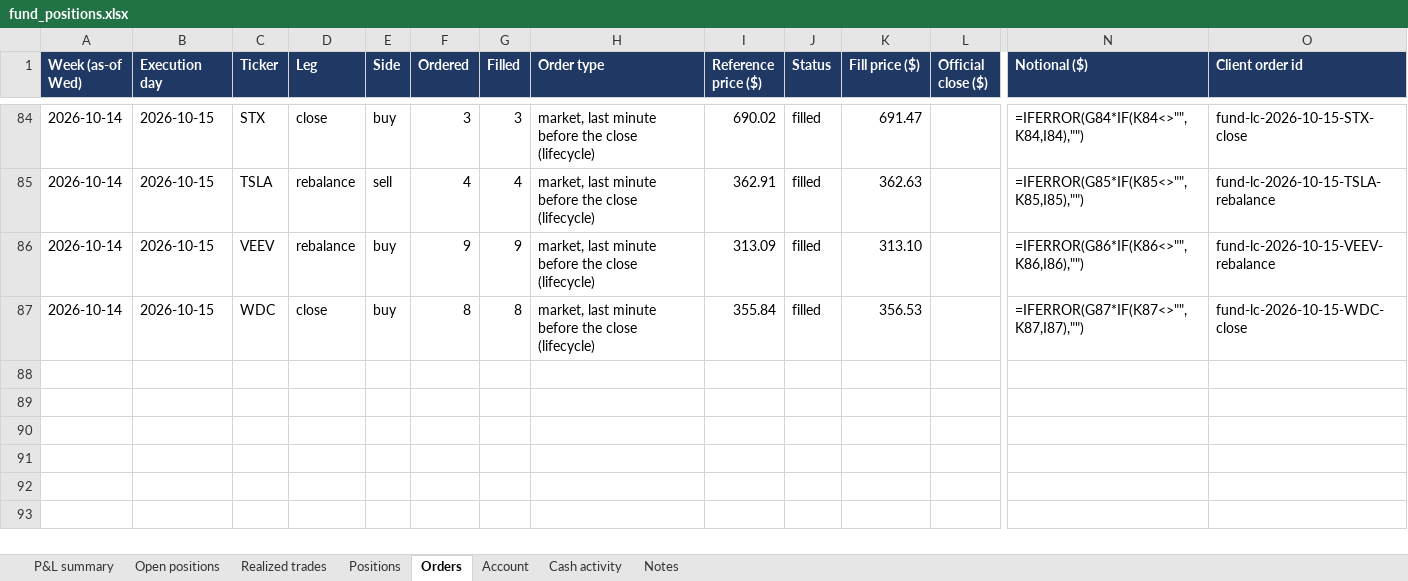
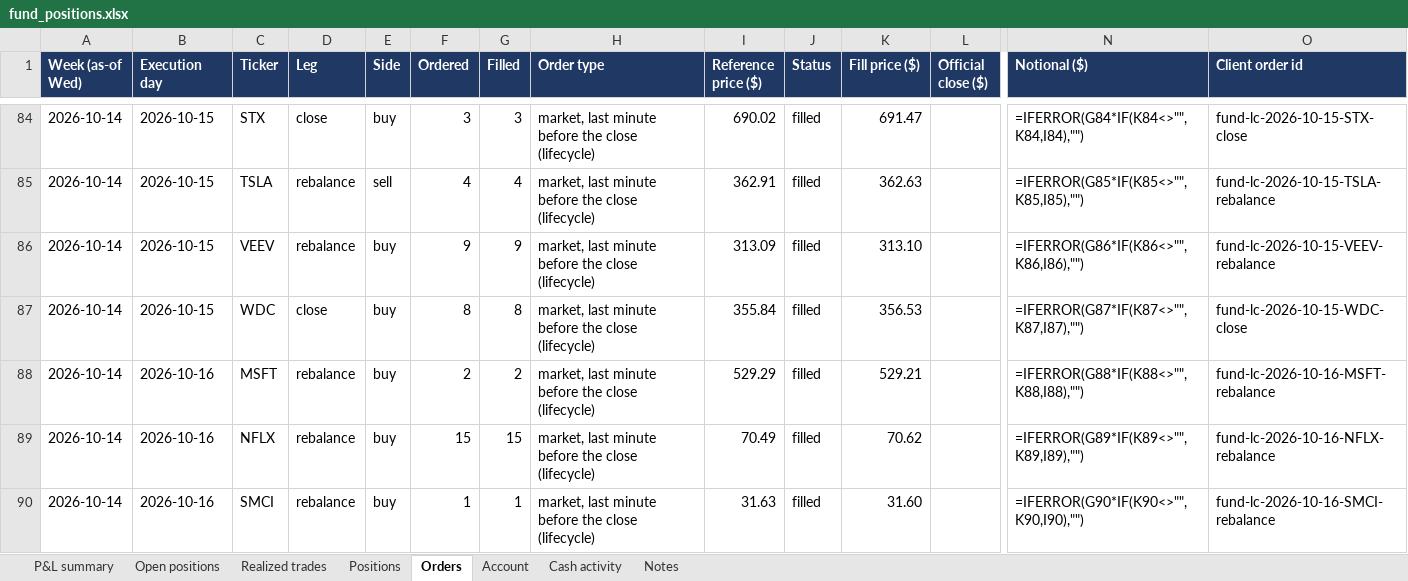
Before and after one commit to andreaskoul/test_trading_agent, an Excel workbook: fund_state/live/ledger/fund_positions.xlsx, sheet Orders, drawn as a sheet; only a part is shown, gaps mark what is left out; values as stored, in another font and other column widths than the file's, no borders; formulas without a stored value are shown as written; rows hold the shown columns only; the diff names each change by its address in the sheet, - before the commit and + after, or states it on an @@ line.

Commit message:
lifecycle trade 2026-10-16T20:00Z

```diff
--- a/fund_state/live/ledger/fund_positions.xlsx (sheet Orders)
+++ b/fund_state/live/ledger/fund_positions.xlsx (sheet Orders)
+row 88: 2026-10-14 | 2026-10-16 | MSFT | rebalance | buy | 2 | 2 | market, last minute before the close (lifecycle) | 529.29 | filled | 529.21 |  | =IFERROR(G88*IF(K88<>"",K88,I88),"") | fund-lc-2026-10-16-MSFT-rebalance
+row 89: 2026-10-14 | 2026-10-16 | NFLX | rebalance | buy | 15 | 15 | market, last minute before the close (lifecycle) | 70.49 | filled | 70.62 |  | =IFERROR(G89*IF(K89<>"",K89,I89),"") | fund-lc-2026-10-16-NFLX-rebalance
+row 90: 2026-10-14 | 2026-10-16 | SMCI | rebalance | buy | 1 | 1 | market, last minute before the close (lifecycle) | 31.63 | filled | 31.60 |  | =IFERROR(G90*IF(K90<>"",K90,I90),"") | fund-lc-2026-10-16-SMCI-rebalance
```
Also changed, not shown: sheet Positions, sheet Open positions, sheet Realized trades, sheet P&L summary, sheet Account, 5 other files.
